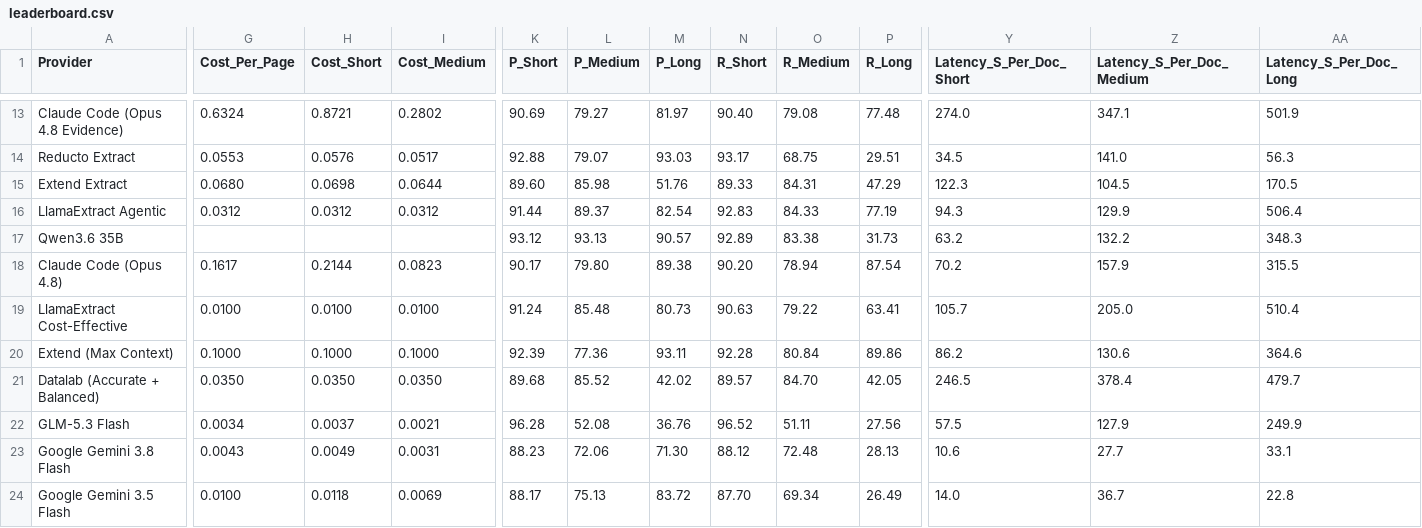
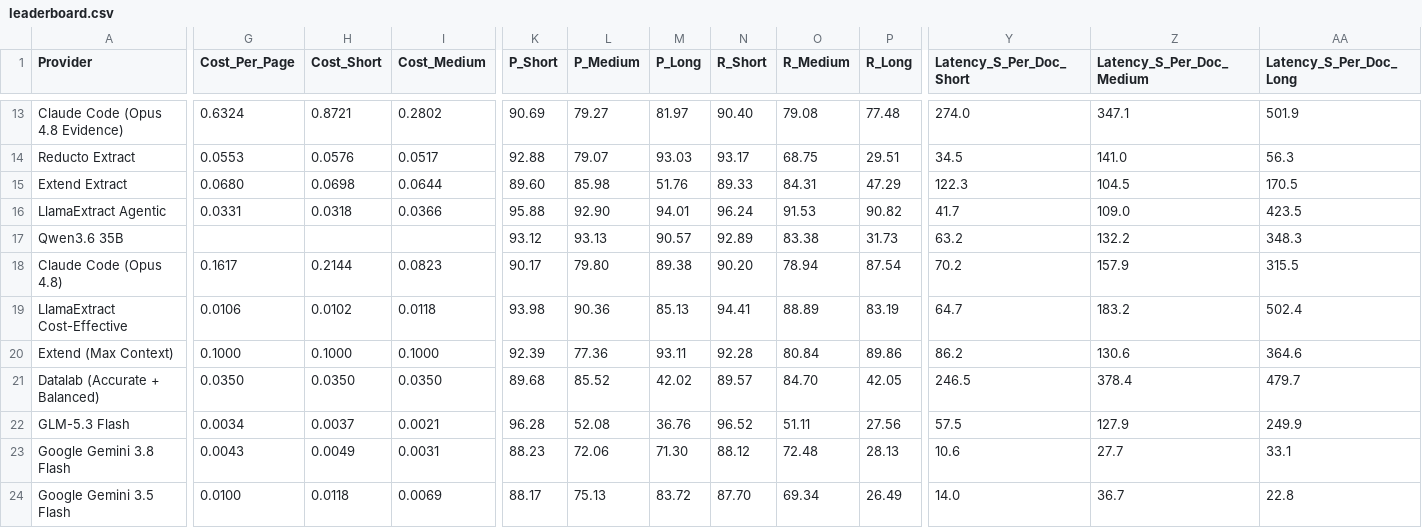
Before and after one commit to run-llama/ExtractBench, a CSV file: leaderboard.csv, drawn as a sheet; only a part is shown, gaps mark what is left out; the diff covers the shown part only; the diff names each change by its address in the sheet, - before the commit and + after, or states it on an @@ line.

Commit message:
Reconcile leaderboard metrics and simplify provider names

```diff
--- a/leaderboard.csv
+++ b/leaderboard.csv
-G16 (Cost_Per_Page): 0.0312
+G16 (Cost_Per_Page): 0.0331
-H16 (Cost_Short): 0.0312
+H16 (Cost_Short): 0.0318
-I16 (Cost_Medium): 0.0312
+I16 (Cost_Medium): 0.0366
-K16 (P_Short): 91.44
+K16 (P_Short): 95.88
-L16 (P_Medium): 89.37
+L16 (P_Medium): 92.90
-M16 (P_Long): 82.54
+M16 (P_Long): 94.01
-N16 (R_Short): 92.83
+N16 (R_Short): 96.24
-O16 (R_Medium): 84.33
+O16 (R_Medium): 91.53
-P16 (R_Long): 77.19
+P16 (R_Long): 90.82
-Y16 (Latency_S_Per_Doc_Short): 94.3
+Y16 (Latency_S_Per_Doc_Short): 41.7
-Z16 (Latency_S_Per_Doc_Medium): 129.9
+Z16 (Latency_S_Per_Doc_Medium): 109.0
-AA16 (Latency_S_Per_Doc_Long): 506.4
+AA16 (Latency_S_Per_Doc_Long): 423.5
-G19 (Cost_Per_Page): 0.0100
+G19 (Cost_Per_Page): 0.0106
-H19 (Cost_Short): 0.0100
+H19 (Cost_Short): 0.0102
-I19 (Cost_Medium): 0.0100
+I19 (Cost_Medium): 0.0118
-K19 (P_Short): 91.24
+K19 (P_Short): 93.98
-L19 (P_Medium): 85.48
+L19 (P_Medium): 90.36
-M19 (P_Long): 80.73
+M19 (P_Long): 85.13
-N19 (R_Short): 90.63
+N19 (R_Short): 94.41
-O19 (R_Medium): 79.22
+O19 (R_Medium): 88.89
-P19 (R_Long): 63.41
+P19 (R_Long): 83.19
-Y19 (Latency_S_Per_Doc_Short): 105.7
+Y19 (Latency_S_Per_Doc_Short): 64.7
-Z19 (Latency_S_Per_Doc_Medium): 205.0
+Z19 (Latency_S_Per_Doc_Medium): 183.2
-AA19 (Latency_S_Per_Doc_Long): 510.4
+AA19 (Latency_S_Per_Doc_Long): 502.4
```
Also changed, not shown: 15 edited cells elsewhere in this file, 1 other file.
